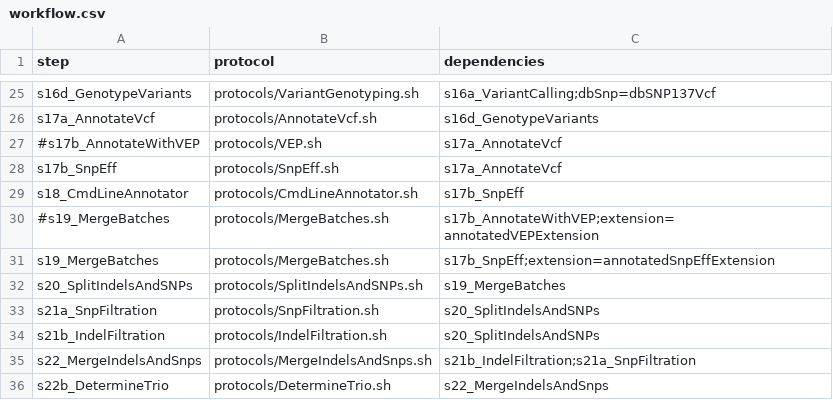
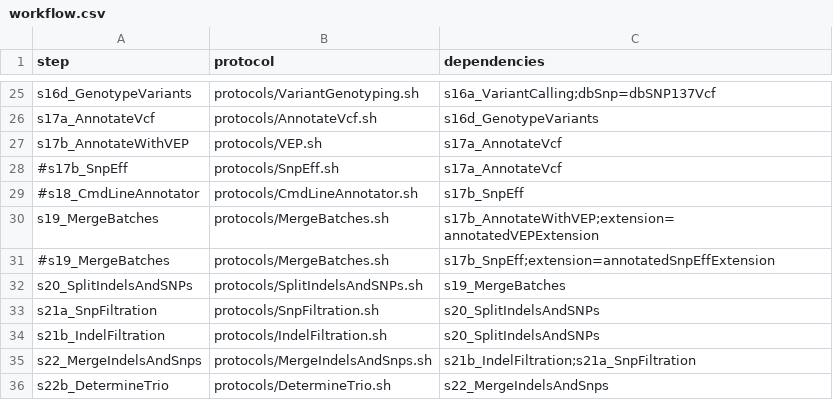
Before and after one commit to molgenis/NGS_DNA, a CSV file: workflow.csv, drawn as a sheet; only a part is shown, gaps mark what is left out.

```diff
--- a/workflow.csv
+++ b/workflow.csv
@@ -26,7 +26,7 @@ s16d_GenotypeVariants,protocols/VariantGenotyping.sh,s16a_VariantCalling;dbSnp=d
 s17a_AnnotateVcf,protocols/AnnotateVcf.sh,s16d_GenotypeVariants
-#s17b_AnnotateWithVEP,protocols/VEP.sh,s17a_AnnotateVcf
-s17b_SnpEff,protocols/SnpEff.sh,s17a_AnnotateVcf
-s18_CmdLineAnnotator,protocols/CmdLineAnnotator.sh,s17b_SnpEff
-#s19_MergeBatches,protocols/MergeBatches.sh,s17b_AnnotateWithVEP;extension=annotatedVEPExtension
-s19_MergeBatches,protocols/MergeBatches.sh,s17b_SnpEff;extension=annotatedSnpEffExtension
+s17b_AnnotateWithVEP,protocols/VEP.sh,s17a_AnnotateVcf
+#s17b_SnpEff,protocols/SnpEff.sh,s17a_AnnotateVcf
+#s18_CmdLineAnnotator,protocols/CmdLineAnnotator.sh,s17b_SnpEff
+s19_MergeBatches,protocols/MergeBatches.sh,s17b_AnnotateWithVEP;extension=annotatedVEPExtension
+#s19_MergeBatches,protocols/MergeBatches.sh,s17b_SnpEff;extension=annotatedSnpEffExtension
 s20_SplitIndelsAndSNPs,protocols/SplitIndelsAndSNPs.sh,s19_MergeBatches
```
Also changed, not shown: 2 other files.
